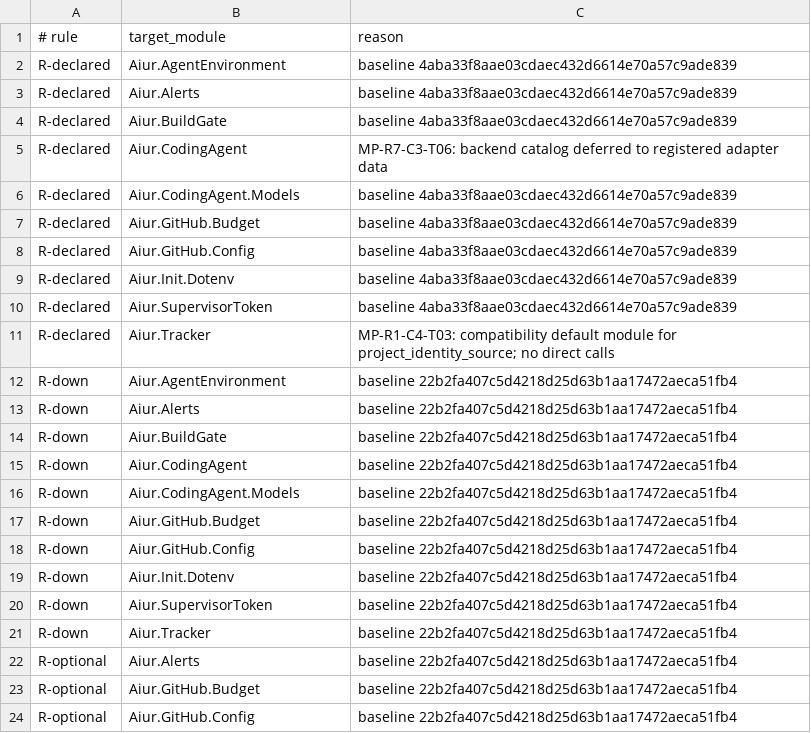
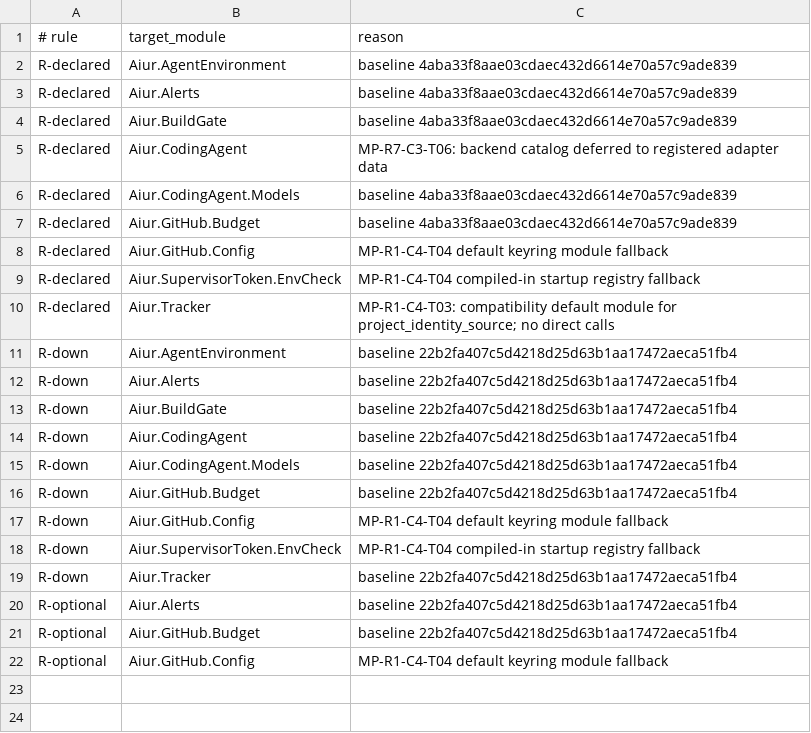
Before and after one commit to aiur-team/aiur, a TSV file: scripts/components/allowlist/config.tsv, drawn as a sheet.

Commit message:
Extract environment startup component seams (#3706)

```diff
--- a/scripts/components/allowlist/config.tsv
+++ b/scripts/components/allowlist/config.tsv
@@ -7,5 +7,4 @@ R-declared	Aiur.CodingAgent.Models	baseline 4aba33f8aae03cdaec432d6614e70a57c9ad
 R-declared	Aiur.GitHub.Budget	baseline 4aba33f8aae03cdaec432d6614e70a57c9ade839
-R-declared	Aiur.GitHub.Config	baseline 4aba33f8aae03cdaec432d6614e70a57c9ade839
-R-declared	Aiur.Init.Dotenv	baseline 4aba33f8aae03cdaec432d6614e70a57c9ade839
-R-declared	Aiur.SupervisorToken	baseline 4aba33f8aae03cdaec432d6614e70a57c9ade839
+R-declared	Aiur.GitHub.Config	MP-R1-C4-T04 default keyring module fallback
+R-declared	Aiur.SupervisorToken.EnvCheck	MP-R1-C4-T04 compiled-in startup registry fallback
 R-declared	Aiur.Tracker	MP-R1-C4-T03: compatibility default module for project_identity_source; no direct calls
@@ -17,5 +16,4 @@ R-down	Aiur.CodingAgent.Models	baseline 22b2fa407c5d4218d25d63b1aa17472aeca51fb4
 R-down	Aiur.GitHub.Budget	baseline 22b2fa407c5d4218d25d63b1aa17472aeca51fb4
-R-down	Aiur.GitHub.Config	baseline 22b2fa407c5d4218d25d63b1aa17472aeca51fb4
-R-down	Aiur.Init.Dotenv	baseline 22b2fa407c5d4218d25d63b1aa17472aeca51fb4
-R-down	Aiur.SupervisorToken	baseline 22b2fa407c5d4218d25d63b1aa17472aeca51fb4
+R-down	Aiur.GitHub.Config	MP-R1-C4-T04 default keyring module fallback
+R-down	Aiur.SupervisorToken.EnvCheck	MP-R1-C4-T04 compiled-in startup registry fallback
 R-down	Aiur.Tracker	baseline 22b2fa407c5d4218d25d63b1aa17472aeca51fb4
@@ -23,2 +21,2 @@ R-optional	Aiur.Alerts	baseline 22b2fa407c5d4218d25d63b1aa17472aeca51fb4
 R-optional	Aiur.GitHub.Budget	baseline 22b2fa407c5d4218d25d63b1aa17472aeca51fb4
-R-optional	Aiur.GitHub.Config	baseline 22b2fa407c5d4218d25d63b1aa17472aeca51fb4
+R-optional	Aiur.GitHub.Config	MP-R1-C4-T04 default keyring module fallback
```
Also changed, not shown: 8 other files.
